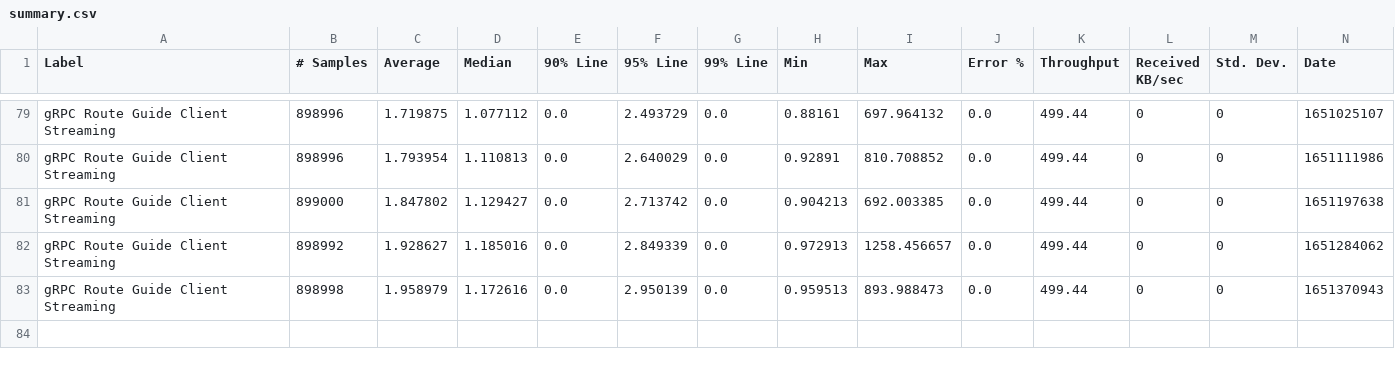
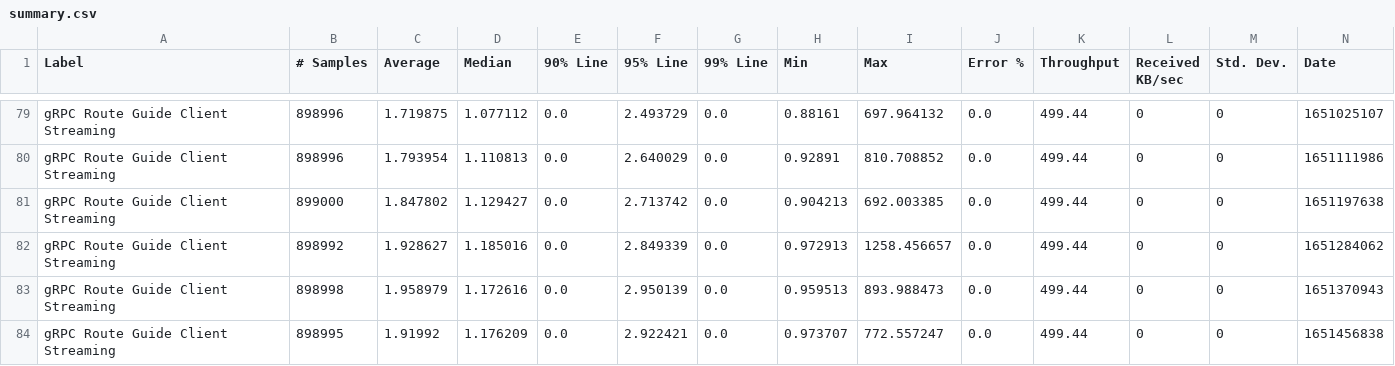
Before and after one commit to ballerina-platform/module-ballerina-grpc, a CSV file: load-tests/route_guide_client_streaming/results/summary.csv, drawn as a sheet; only a part is shown, gaps mark what is left out; rows hold the shown columns only; the diff names each change by its address in the sheet, - before the commit and + after, or states it on an @@ line.

Commit message:
Update route_guide_client_streaming test results on Mon May  2 03:16:46 UTC 2022

```diff
--- a/load-tests/route_guide_client_streaming/results/summary.csv
+++ b/load-tests/route_guide_client_streaming/results/summary.csv
+row 84: gRPC Route Guide Client Streaming | 898995 | 1.91992 | 1.176209 | 0.0 | 2.922421 | 0.0 | 0.973707 | 772.557247 | 0.0 | 499.44 | 0 | 0 | 1651456838
```
